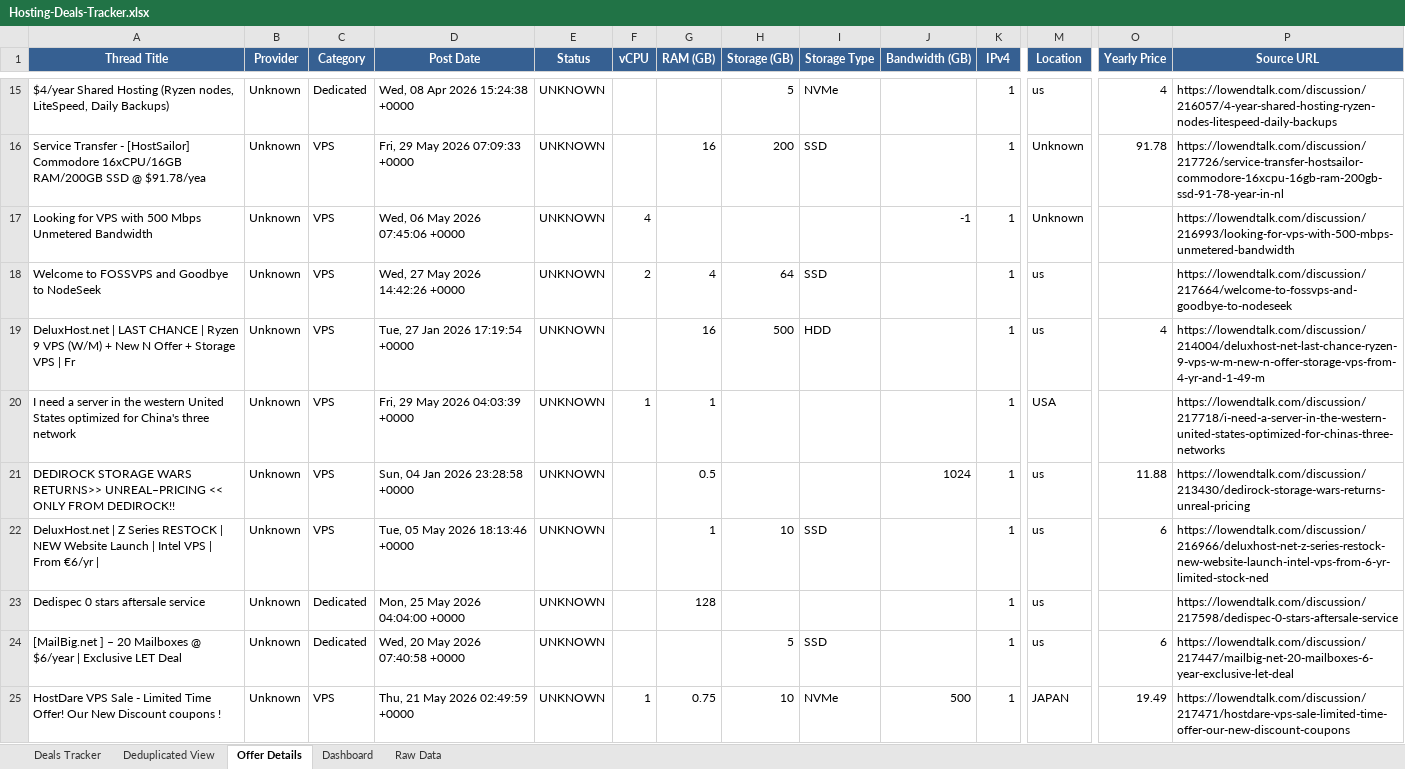
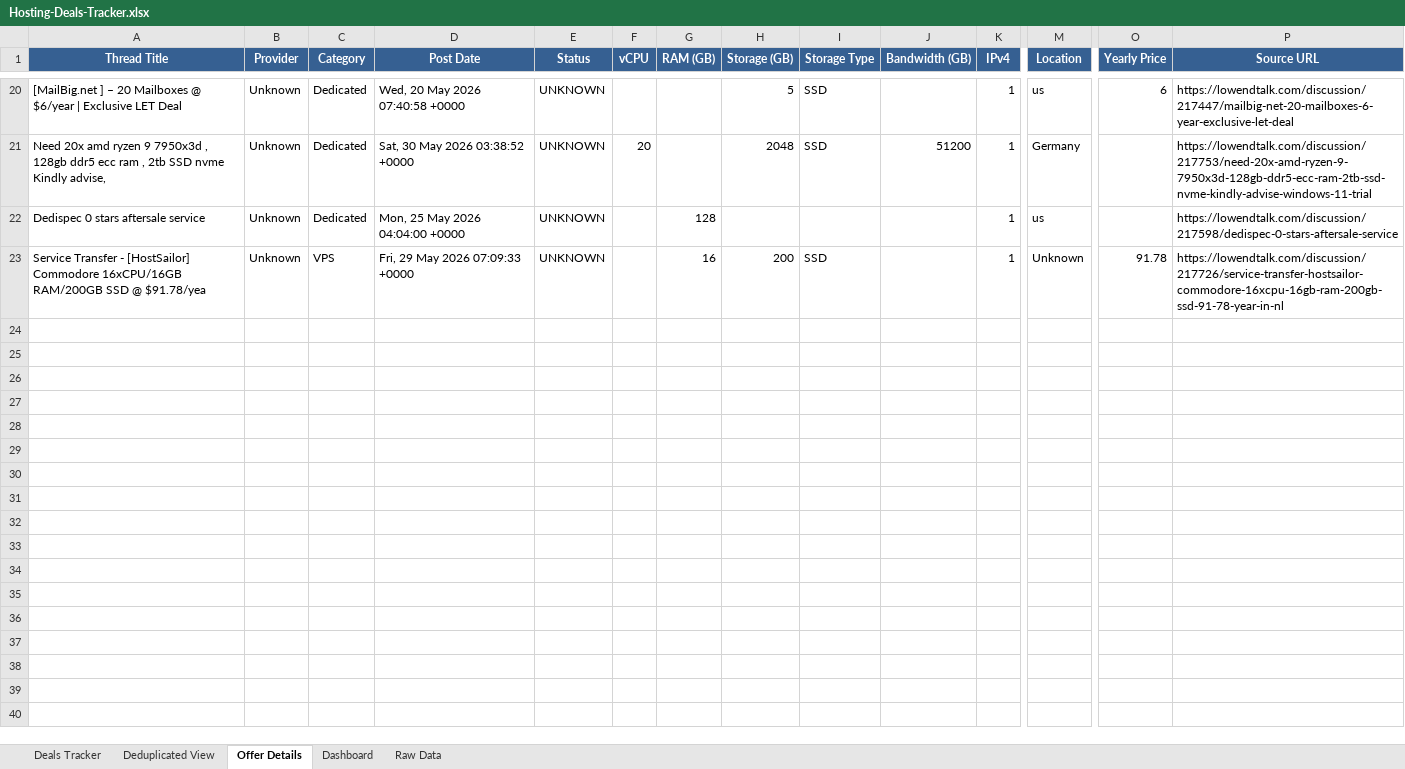
Before and after one commit to bojak83318/hosting-deals-tracker, an Excel workbook: output/Hosting-Deals-Tracker.xlsx, sheet Offer Details, drawn as a sheet; only a part is shown, gaps mark what is left out; values as stored, in another font and other column widths than the file's, no borders; removed rows and columns are numbered as before the commit, all else as after; rows hold the shown columns only; the diff covers the shown part only; the diff names each change by its address in the sheet, - before the commit and + after, or states it on an @@ line.

```diff
--- a/output/Hosting-Deals-Tracker.xlsx (sheet Offer Details)
+++ b/output/Hosting-Deals-Tracker.xlsx (sheet Offer Details)
-A20 (Thread Title): $4/year Shared Hosting (Ryzen nodes, LiteSpeed, Daily Backups)
+A20 (Thread Title): [MailBig.net ] – 20 Mailboxes @ $6/year | Exclusive LET Deal
-D20 (Post Date): Wed, 08 Apr 2026 15:24:38 +0000
+D20 (Post Date): Wed, 20 May 2026 07:40:58 +0000
-I20 (Storage Type): NVMe
+I20 (Storage Type): SSD
-O20 (Yearly Price): 4
+O20 (Yearly Price): 6
-P20 (Source URL): https://lowendtalk.com/discussion/216057/4-year-shared-hosting-ryzen-nodes-litespeed-daily-backups
+P20 (Source URL): https://lowendtalk.com/discussion/217447/mailbig-net-20-mailboxes-6-year-exclusive-let-deal
+row 21: Need 20x amd ryzen 9 7950x3d , 128gb ddr5 ecc ram , 2tb SSD nvme Kindly advise, | Unknown | Dedicated | Sat, 30 May 2026 03:38:52 +0000 | UNKNOWN | 20 |  | 2048 | SSD | 51200 | 1 | Germany |  | https://lowendtalk.com/discussion/217753/need-20x-amd-ryzen-9-7950x3d-128gb-ddr5-ecc-ram-2tb-ssd-nvme-kindly-advise-windows-11-trial
@@ row 23 moved to row 22: Dedispec 0 stars aftersale service @@
-row 17: Looking for VPS with 500 Mbps Unmetered Bandwidth | Unknown | VPS | Wed, 06 May 2026 07:45:06 +0000 | UNKNOWN | 4 |  |  |  | -1 | 1 | Unknown |  | https://lowendtalk.com/discussion/216993/looking-for-vps-with-500-mbps-unmetered-bandwidth
-row 19: DeluxHost.net | LAST CHANCE | Ryzen 9 VPS (W/M) + New N Offer + Storage VPS | Fr | Unknown | VPS | Tue, 27 Jan 2026 17:19:54 +0000 | UNKNOWN |  | 16 | 500 | HDD |  | 1 | us | 4 | https://lowendtalk.com/discussion/214004/deluxhost-net-last-chance-ryzen-9-vps-w-m-new-n-offer-storage-vps-from-4-yr-and-1-49-m
-row 20: I need a server in the western United States optimized for China's three network | Unknown | VPS | Fri, 29 May 2026 04:03:39 +0000 | UNKNOWN | 1 | 1 |  |  |  | 1 | USA |  | https://lowendtalk.com/discussion/217718/i-need-a-server-in-the-western-united-states-optimized-for-chinas-three-networks
@@ row 21 moved to row 17: DEDIROCK STORAGE WARS RETURNS>> UNREAL–P… @@
-row 22: DeluxHost.net | Z Series RESTOCK | NEW Website Launch | Intel VPS | From €6/yr | | Unknown | VPS | Tue, 05 May 2026 18:13:46 +0000 | UNKNOWN |  | 1 | 10 | SSD |  | 1 | us | 6 | https://lowendtalk.com/discussion/216966/deluxhost-net-z-series-restock-new-website-launch-intel-vps-from-6-yr-limited-stock-ned
-row 24: [MailBig.net ] – 20 Mailboxes @ $6/year | Exclusive LET Deal | Unknown | Dedicated | Wed, 20 May 2026 07:40:58 +0000 | UNKNOWN |  |  | 5 | SSD |  | 1 | us | 6 | https://lowendtalk.com/discussion/217447/mailbig-net-20-mailboxes-6-year-exclusive-let-deal
-row 25: HostDare VPS Sale - Limited Time Offer! Our New Discount coupons ! | Unknown | VPS | Thu, 21 May 2026 02:49:59 +0000 | UNKNOWN | 1 | 0.75 | 10 | NVMe | 500 | 1 | JAPAN | 19.49 | https://lowendtalk.com/discussion/217471/hostdare-vps-sale-limited-time-offer-our-new-discount-coupons
```
Also changed, not shown: 10 added rows, 7 removed rows, 1 moved row and 7 edited cells elsewhere in this sheet, sheet Raw Data, sheet Deals Tracker, sheet Deduplicated View, sheet Dashboard, 1 other file.
